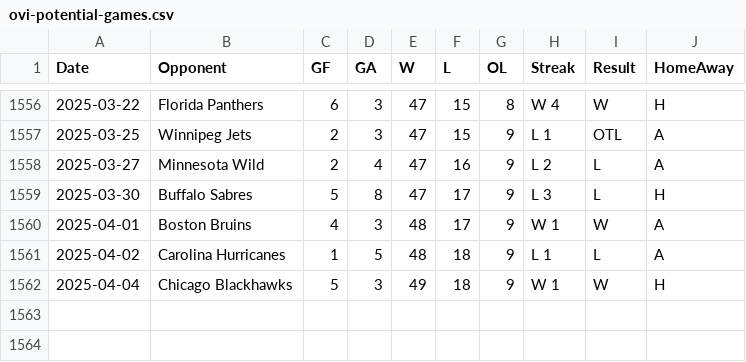
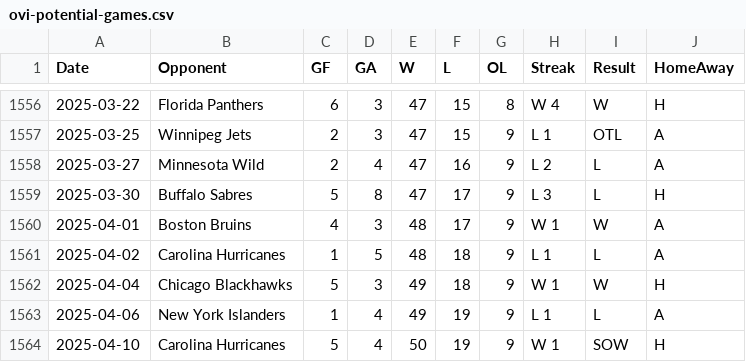
Before and after one commit to jeffreyz374/Ovi-Gretzky-Comparison-Project, a CSV file: Data/ovi-potential-games.csv, drawn as a sheet; only a part is shown, gaps mark what is left out.

Commit message:
added games and goal for Apr 6th and 10th

```diff
--- a/Data/ovi-potential-games.csv
+++ b/Data/ovi-potential-games.csv
@@ -1562 +1562,3 @@
 2025-04-04,"Chicago Blackhawks",5,3,49,18,9,"W 1","W","H"
+2025-04-06,"New York Islanders",1,4,49,19,9,"L 1","L","A"
+2025-04-10,"Carolina Hurricanes",5,4,50,19,9,"W 1","SOW","H"
```
Also changed, not shown: Data/ovi-data.csv, 1 other file.
